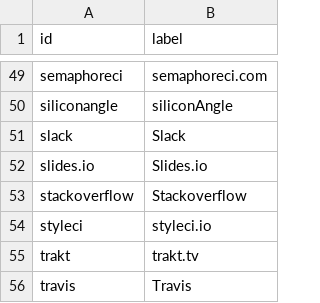
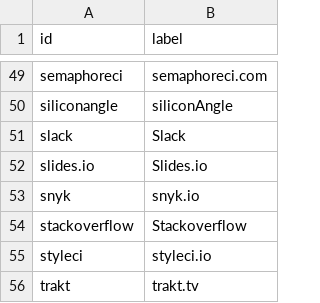
Before and after one commit to adriens/my-cloud-connections, a CSV file: nodes.csv, drawn as a sheet; only a part is shown, gaps mark what is left out; the shorter side is filled out with more unchanged rows.

```diff
--- a/nodes.csv
+++ b/nodes.csv
@@ -52,2 +52,3 @@ slack,Slack
 slides.io,Slides.io
+snyk,snyk.io
 stackoverflow,Stackoverflow
```
Also changed, not shown: edges.csv.
